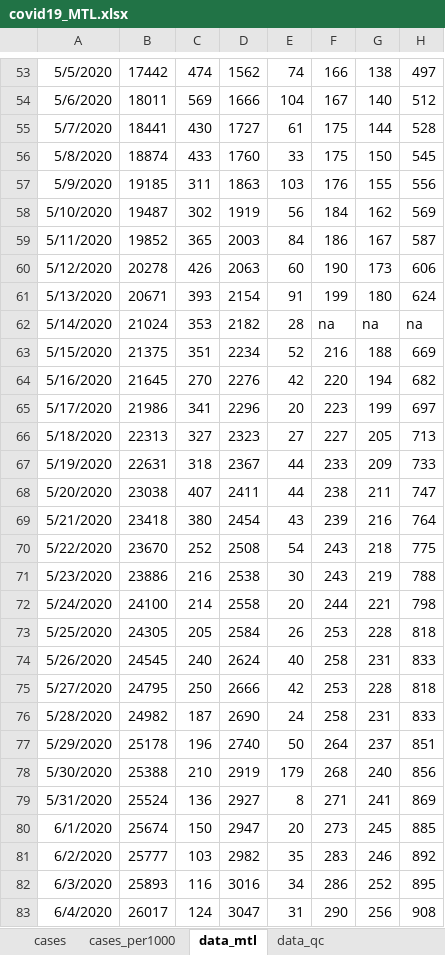
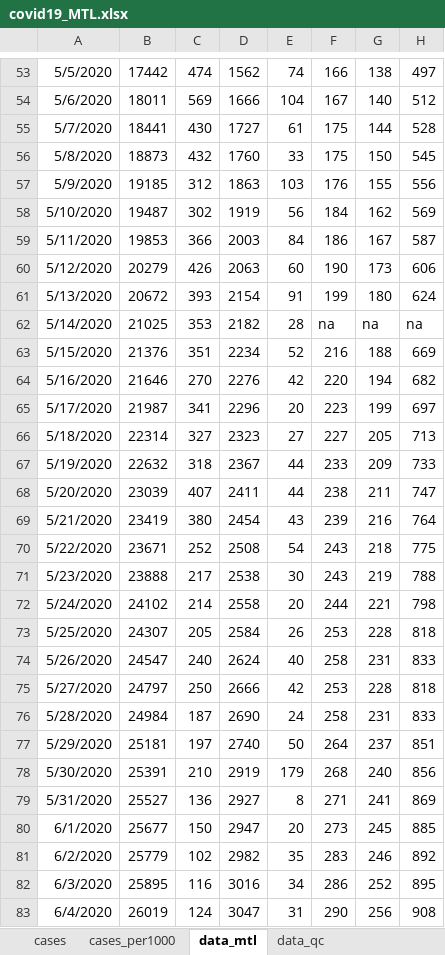
Before and after one commit to jeremymoreau/covid19mtl, an Excel workbook: app/data/covid19_MTL.xlsx, sheet data_mtl, drawn as a sheet; only a part is shown, gaps mark what is left out; values as stored, in another font and other column widths than the file's, no borders; the diff covers the shown part only; the diff names each change by its address in the sheet, - before the commit and + after, or states it on an @@ line.

Commit message:
Update data (2020-06-11)

```diff
--- a/app/data/covid19_MTL.xlsx (sheet data_mtl)
+++ b/app/data/covid19_MTL.xlsx (sheet data_mtl)
-B56: 18874
+B56: 18873
-C56: 433
+C56: 432
-C57: 311
+C57: 312
-B59: 19852
+B59: 19853
-C59: 365
+C59: 366
-B60: 20278
+B60: 20279
-B61: 20671
+B61: 20672
-B62: 21024
+B62: 21025
-B63: 21375
+B63: 21376
-B64: 21645
+B64: 21646
-B65: 21986
+B65: 21987
-B66: 22313
+B66: 22314
-B67: 22631
+B67: 22632
-B68: 23038
+B68: 23039
-B69: 23418
+B69: 23419
-B70: 23670
+B70: 23671
-B71: 23886
+B71: 23888
-C71: 216
+C71: 217
-B72: 24100
+B72: 24102
-B73: 24305
+B73: 24307
-B74: 24545
+B74: 24547
-B75: 24795
+B75: 24797
-B76: 24982
+B76: 24984
-B77: 25178
+B77: 25181
-C77: 196
+C77: 197
-B78: 25388
+B78: 25391
-B79: 25524
+B79: 25527
-B80: 25674
+B80: 25677
-B81: 25777
+B81: 25779
-C81: 103
+C81: 102
-B82: 25893
+B82: 25895
-B83: 26017
+B83: 26019
```
Also changed, not shown: 1 added row and 12 edited cells elsewhere in this sheet, sheet mtl_newcases, sheet scratch, sheet santemontreal, 3 other files.
